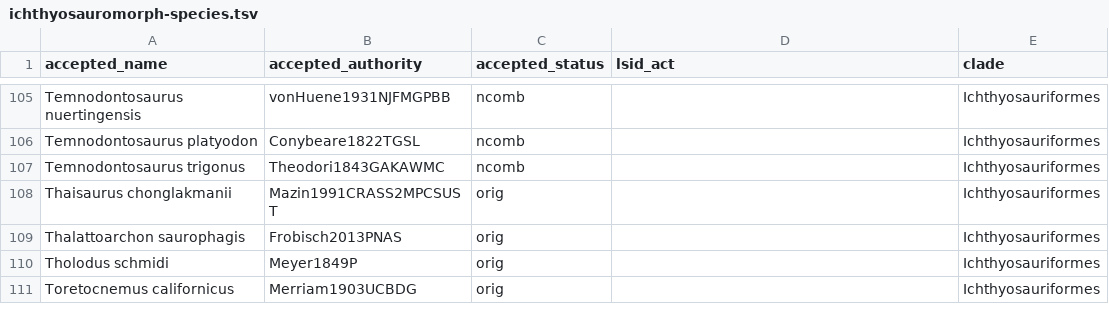
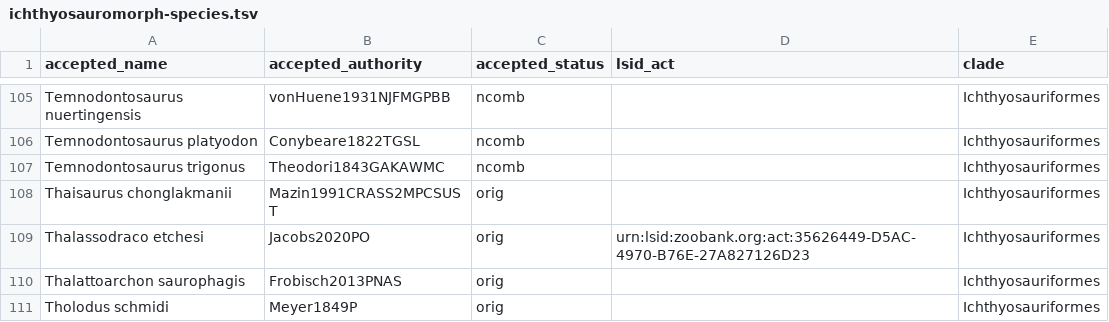
Before and after one commit to benjaminmoon/ichthyosaurs, a TSV file: ichthyosauromorph-taxonomy/ichthyosauromorph-species.tsv, drawn as a sheet; only a part is shown, gaps mark what is left out; the shorter side is filled out with more unchanged rows.

```diff
--- a/ichthyosauromorph-taxonomy/ichthyosauromorph-species.tsv
+++ b/ichthyosauromorph-taxonomy/ichthyosauromorph-species.tsv
@@ -108,2 +108,3 @@ Temnodontosaurus trigonus	Theodori1843GAKAWMC	ncomb		Ichthyosauriformes
 Thaisaurus chonglakmanii	Mazin1991CRASS2MPCSUST	orig		Ichthyosauriformes
+Thalassodraco etchesi	Jacobs2020PO	orig	urn:lsid:zoobank.org:act:35626449-D5AC-4970-B76E-27A827126D23	Ichthyosauriformes
 Thalattoarchon saurophagis	Frobisch2013PNAS	orig		Ichthyosauriformes
```
Also changed, not shown: ichthyosauromorph-taxonomy/ichthyosauromorph-synonymy.tsv, 4 other files.
